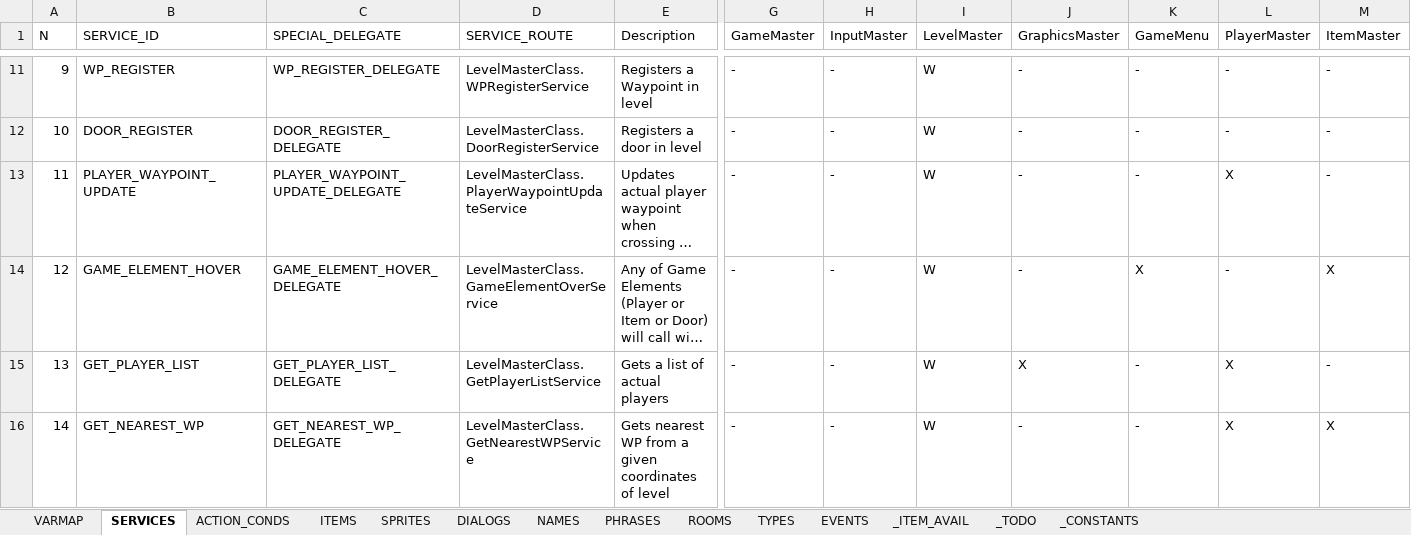
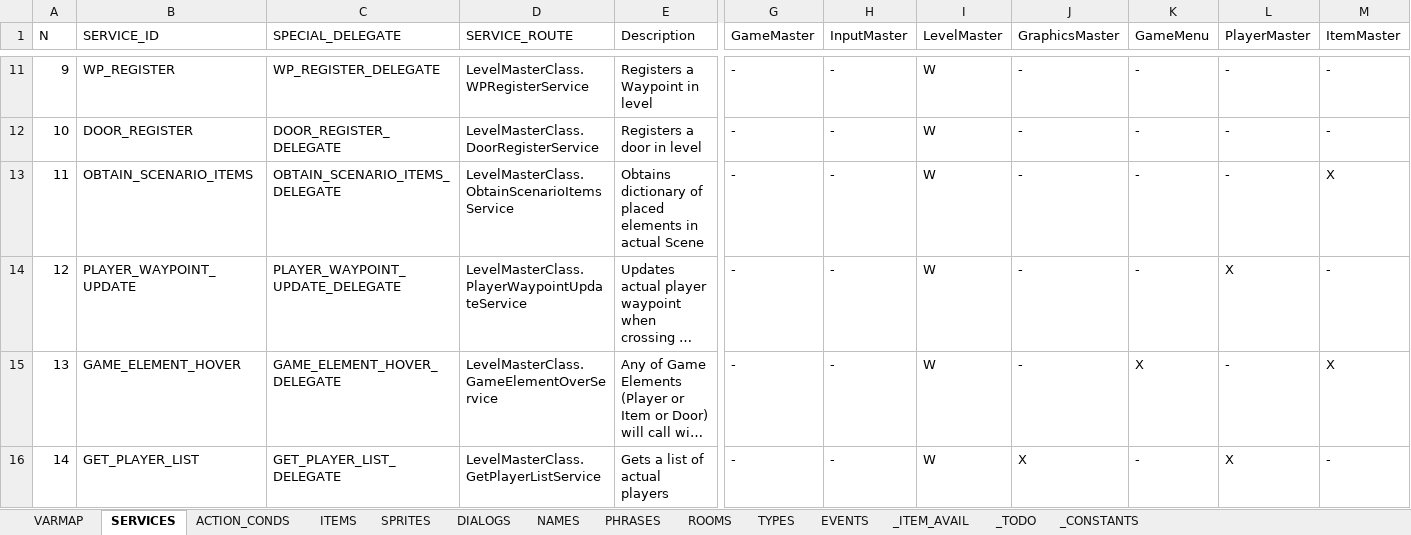
Before and after one commit to ivor4/Goblins3_AnotherQuest, an Excel workbook: VARMAP_Generator/VARMAP.xlsx, sheet SERVICES, drawn as a sheet; only a part is shown, gaps mark what is left out; the shorter side is filled out with more unchanged rows; long unchanged cells end in …; values as stored, in another font and other column widths than the file's, no borders; charts and pictures and table styles not drawn; addresses are those after the commit; rows hold the shown columns only; the diff names each change by its address in the sheet, - before the commit and + after, or states it on an @@ line.

```diff
--- a/VARMAP_Generator/VARMAP.xlsx (sheet SERVICES)
+++ b/VARMAP_Generator/VARMAP.xlsx (sheet SERVICES)
+row 13: 11 | OBTAIN_SCENARIO_ITEMS | OBTAIN_SCENARIO_ITEMS_DELEGATE | LevelMasterClass.ObtainScenarioItemsService | Obtains dictionary of placed elements in actual Scene | - | - | W | - | - | - | X
@@ column A (N) renumbered from row 14 down @@
```
Also changed, not shown: sheet ACTION_CONDS, sheet VARMAP, sheet TYPES, sheet ITEMS, 15 other files.
